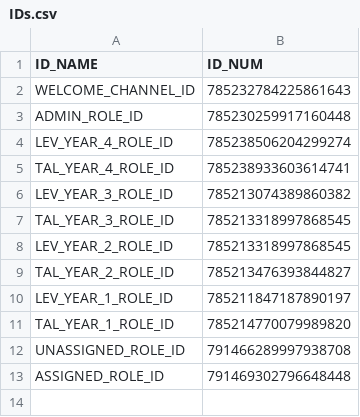
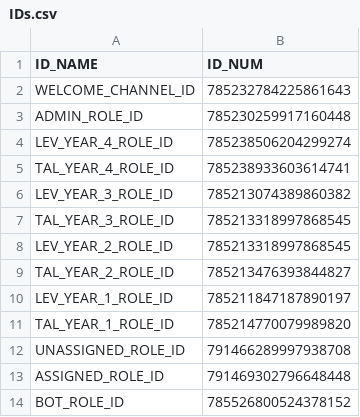
Before and after one commit to hellerstern/jct-discord-bot, a CSV file: modules/new_user/IDs.csv, drawn as a sheet.

```diff
--- a/modules/new_user/IDs.csv
+++ b/modules/new_user/IDs.csv
@@ -13 +13,2 @@ UNASSIGNED_ROLE_ID,791466289997938708
 ASSIGNED_ROLE_ID,791469302796648448
+BOT_ROLE_ID,785526800524378152
```
Also changed, not shown: 3 other files.
